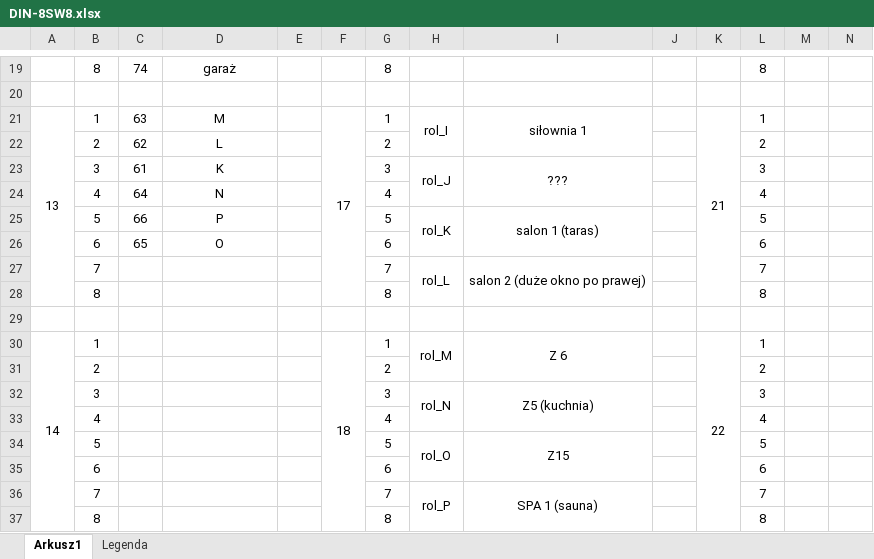
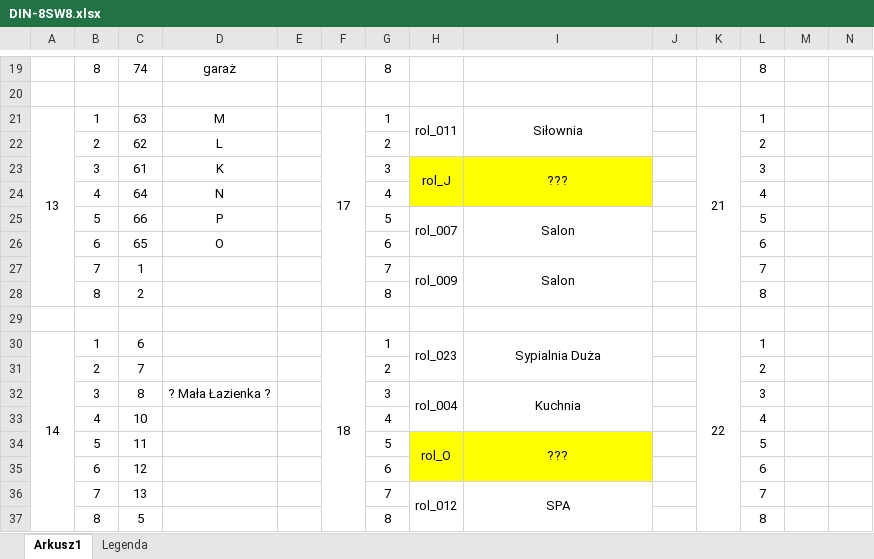
Before and after one commit to RBSystems/Crestron-10, an Excel workbook: Robak/doc/DIN-8SW8.xlsx, sheet Arkusz1, drawn as a sheet; only a part is shown, gaps mark what is left out; values as stored, in another font and other column widths than the file's, no borders; the diff covers the shown part only; the diff names each change by its address in the sheet, - before the commit and + after, or states it on an @@ line.

```diff
--- a/Robak/doc/DIN-8SW8.xlsx (sheet Arkusz1)
+++ b/Robak/doc/DIN-8SW8.xlsx (sheet Arkusz1)
-H21: rol_I
+H21: rol_011
-I21: siłownia 1
+I21: Siłownia
-H23:I24 fill: none
+H23:I24 fill: #FFFF00
-H25: rol_K
+H25: rol_007
-I25: salon 1 (taras)
+I25: Salon
-C27: (empty)
+C27: 1
-H27: rol_L
+H27: rol_009
-I27: salon 2 (duże okno po prawej)
+I27: Salon
-C28: (empty)
+C28: 2
-C30: (empty)
+C30: 6
-H30: rol_M
+H30: rol_023
-I30: Z 6
+I30: Sypialnia Duża
-C31: (empty)
+C31: 7
-C32: (empty)
+C32: 8
-D32: (empty)
+D32: ? Mała Łazienka ?
-H32: rol_N
+H32: rol_004
-I32: Z5 (kuchnia)
+I32: Kuchnia
-C33: (empty)
+C33: 10
-C34: (empty)
+C34: 11
-H34:I35 fill: none
+H34:I35 fill: #FFFF00
-I34: Z15
+I34: ???
-C35: (empty)
+C35: 12
-C36: (empty)
+C36: 13
-H36: rol_P
+H36: rol_012
-I36: SPA 1 (sauna)
+I36: SPA
-C37: (empty)
+C37: 5
```
Also changed, not shown: 27 edited cells and cell formats elsewhere in this sheet, Robak/doc/Makra.xlsx, 2 other files.
